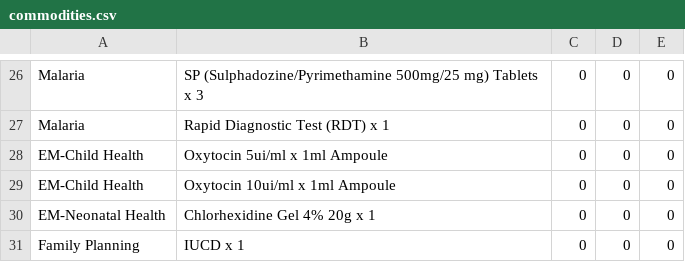
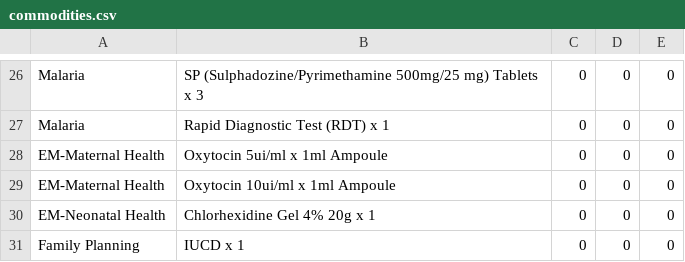
Before and after one commit to clintonhealthaccess/chailmis-android, a CSV file: commodities.csv, drawn as a sheet; only a part is shown, gaps mark what is left out.

```diff
--- a/commodities.csv
+++ b/commodities.csv
@@ -27,4 +27,4 @@ Malaria,SP (Sulphadozine/Pyrimethamine 500mg/25 mg) Tablets x 3,0,0,0
 Malaria,Rapid Diagnostic Test (RDT) x 1,0,0,0
-EM-Child Health,Oxytocin 5ui/ml x 1ml Ampoule,0,0,0
-EM-Child Health,Oxytocin 10ui/ml x 1ml Ampoule,0,0,0
+EM-Maternal Health,Oxytocin 5ui/ml x 1ml Ampoule,0,0,0
+EM-Maternal Health,Oxytocin 10ui/ml x 1ml Ampoule,0,0,0
 EM-Neonatal Health,Chlorhexidine Gel 4% 20g x 1,0,0,0
```
Also changed, not shown: dhis2-config-client/commodities.csv, 4 other files.
